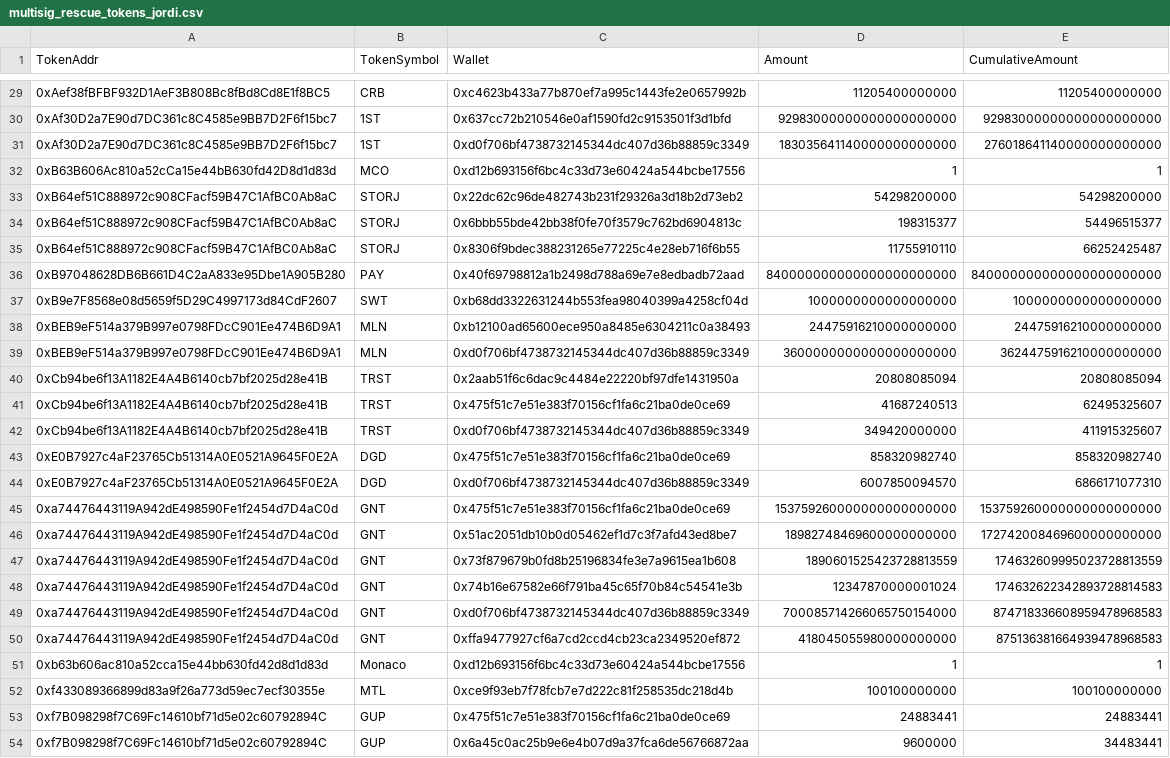
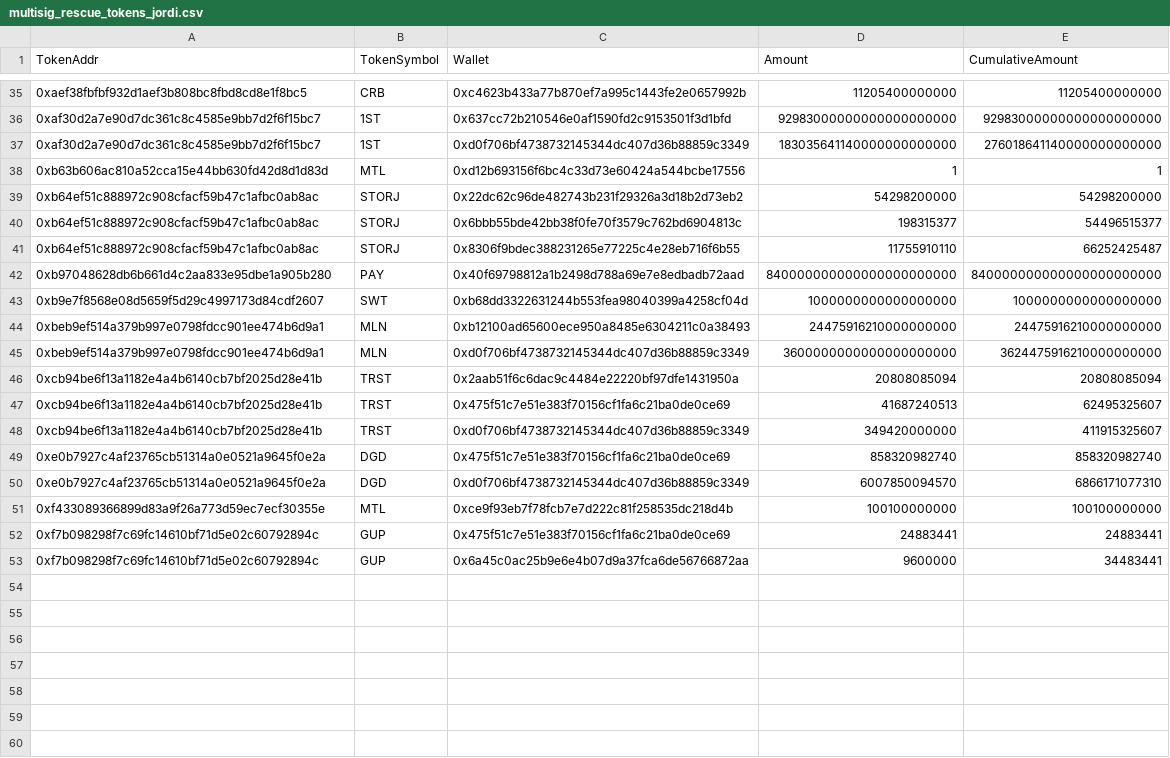
Before and after one commit to Giveth/WHGBalanceVerification, a CSV file: jbaylina/multisig_rescue_tokens_jordi.csv, drawn as a sheet; only a part is shown, gaps mark what is left out; the diff covers the shown part only.

Commit message:
Fix Uppercases in addresse and remove Monaco repeated token

```diff
--- a/jbaylina/multisig_rescue_tokens_jordi.csv
+++ b/jbaylina/multisig_rescue_tokens_jordi.csv
@@ -29,26 +35,19 @@ TokenAddr,TokenSymbol, Wallet,Amount,CumulativeAmount
-"0xAef38fBFBF932D1AeF3B808Bc8fBd8Cd8E1f8BC5",CRB,"0xc4623b433a77b870ef7a995c1443fe2e0657992b",11205400000000,11205400000000
-"0xAf30D2a7E90d7DC361c8C4585e9BB7D2F6f15bc7",1ST,"0x637cc72b210546e0af1590fd2c9153501f3d1bfd",92983000000000000000000,92983000000000000000000
-"0xAf30D2a7E90d7DC361c8C4585e9BB7D2F6f15bc7",1ST,"0xd0f706bf4738732145344dc407d36b88859c3349",183035641140000000000000,276018641140000000000000
-"0xB63B606Ac810a52cCa15e44bB630fd42D8d1d83d",MCO,"0xd12b693156f6bc4c33d73e60424a544bcbe17556",1,1
-"0xB64ef51C888972c908CFacf59B47C1AfBC0Ab8aC",STORJ,"0x22dc62c96de482743b231f29326a3d18b2d73eb2",54298200000,54298200000
-"0xB64ef51C888972c908CFacf59B47C1AfBC0Ab8aC",STORJ,"0x6bbb55bde42bb38f0fe70f3579c762bd6904813c",198315377,54496515377
-"0xB64ef51C888972c908CFacf59B47C1AfBC0Ab8aC",STORJ,"0x8306f9bdec388231265e77225c4e28eb716f6b55",11755910110,66252425487
-"0xB97048628DB6B661D4C2aA833e95Dbe1A905B280",PAY,"0x40f69798812a1b2498d788a69e7e8edbadb72aad",840000000000000000000000,840000000000000000000000
-"0xB9e7F8568e08d5659f5D29C4997173d84CdF2607",SWT,"0xb68dd3322631244b553fea98040399a4258cf04d",1000000000000000000,1000000000000000000
-"0xBEB9eF514a379B997e0798FDcC901Ee474B6D9A1",MLN,"0xb12100ad65600ece950a8485e6304211c0a38493",24475916210000000000,24475916210000000000
-"0xBEB9eF514a379B997e0798FDcC901Ee474B6D9A1",MLN,"0xd0f706bf4738732145344dc407d36b88859c3349",3600000000000000000000,3624475916210000000000
-"0xCb94be6f13A1182E4A4B6140cb7bf2025d28e41B",TRST,"0x2aab51f6c6dac9c4484e22220bf97dfe1431950a",20808085094,20808085094
-"0xCb94be6f13A1182E4A4B6140cb7bf2025d28e41B",TRST,"0x475f51c7e51e383f70156cf1fa6c21ba0de0ce69",41687240513,62495325607
-"0xCb94be6f13A1182E4A4B6140cb7bf2025d28e41B",TRST,"0xd0f706bf4738732145344dc407d36b88859c3349",349420000000,411915325607
-"0xE0B7927c4aF23765Cb51314A0E0521A9645F0E2A",DGD,"0x475f51c7e51e383f70156cf1fa6c21ba0de0ce69",858320982740,858320982740
-"0xE0B7927c4aF23765Cb51314A0E0521A9645F0E2A",DGD,"0xd0f706bf4738732145344dc407d36b88859c3349",6007850094570,6866171077310
-"0xa74476443119A942dE498590Fe1f2454d7D4aC0d",GNT,"0x475f51c7e51e383f70156cf1fa6c21ba0de0ce69",153759260000000000000000,153759260000000000000000
-"0xa74476443119A942dE498590Fe1f2454d7D4aC0d",GNT,"0x51ac2051db10b0d05462ef1d7c3f7afd43ed8be7",18982748469600000000000,172742008469600000000000
-"0xa74476443119A942dE498590Fe1f2454d7D4aC0d",GNT,"0x73f879679b0fd8b25196834fe3e7a9615ea1b608",1890601525423728813559,174632609995023728813559
-"0xa74476443119A942dE498590Fe1f2454d7D4aC0d",GNT,"0x74b16e67582e66f791ba45c65f70b84c54541e3b",12347870000001024,174632622342893728814583
-"0xa74476443119A942dE498590Fe1f2454d7D4aC0d",GNT,"0xd0f706bf4738732145344dc407d36b88859c3349",700085714266065750154000,874718336608959478968583
-"0xa74476443119A942dE498590Fe1f2454d7D4aC0d",GNT,"0xffa9477927cf6a7cd2ccd4cb23ca2349520ef872",418045055980000000000,875136381664939478968583
-"0xb63b606ac810a52cca15e44bb630fd42d8d1d83d",Monaco,"0xd12b693156f6bc4c33d73e60424a544bcbe17556",1,1
+"0xaef38fbfbf932d1aef3b808bc8fbd8cd8e1f8bc5",CRB,"0xc4623b433a77b870ef7a995c1443fe2e0657992b",11205400000000,11205400000000
+"0xaf30d2a7e90d7dc361c8c4585e9bb7d2f6f15bc7",1ST,"0x637cc72b210546e0af1590fd2c9153501f3d1bfd",92983000000000000000000,92983000000000000000000
+"0xaf30d2a7e90d7dc361c8c4585e9bb7d2f6f15bc7",1ST,"0xd0f706bf4738732145344dc407d36b88859c3349",183035641140000000000000,276018641140000000000000
+"0xb63b606ac810a52cca15e44bb630fd42d8d1d83d",MTL,"0xd12b693156f6bc4c33d73e60424a544bcbe17556",1,1
+"0xb64ef51c888972c908cfacf59b47c1afbc0ab8ac",STORJ,"0x22dc62c96de482743b231f29326a3d18b2d73eb2",54298200000,54298200000
+"0xb64ef51c888972c908cfacf59b47c1afbc0ab8ac",STORJ,"0x6bbb55bde42bb38f0fe70f3579c762bd6904813c",198315377,54496515377
+"0xb64ef51c888972c908cfacf59b47c1afbc0ab8ac",STORJ,"0x8306f9bdec388231265e77225c4e28eb716f6b55",11755910110,66252425487
+"0xb97048628db6b661d4c2aa833e95dbe1a905b280",PAY,"0x40f69798812a1b2498d788a69e7e8edbadb72aad",840000000000000000000000,840000000000000000000000
+"0xb9e7f8568e08d5659f5d29c4997173d84cdf2607",SWT,"0xb68dd3322631244b553fea98040399a4258cf04d",1000000000000000000,1000000000000000000
+"0xbeb9ef514a379b997e0798fdcc901ee474b6d9a1",MLN,"0xb12100ad65600ece950a8485e6304211c0a38493",24475916210000000000,24475916210000000000
+"0xbeb9ef514a379b997e0798fdcc901ee474b6d9a1",MLN,"0xd0f706bf4738732145344dc407d36b88859c3349",3600000000000000000000,3624475916210000000000
+"0xcb94be6f13a1182e4a4b6140cb7bf2025d28e41b",TRST,"0x2aab51f6c6dac9c4484e22220bf97dfe1431950a",20808085094,20808085094
+"0xcb94be6f13a1182e4a4b6140cb7bf2025d28e41b",TRST,"0x475f51c7e51e383f70156cf1fa6c21ba0de0ce69",41687240513,62495325607
+"0xcb94be6f13a1182e4a4b6140cb7bf2025d28e41b",TRST,"0xd0f706bf4738732145344dc407d36b88859c3349",349420000000,411915325607
+"0xe0b7927c4af23765cb51314a0e0521a9645f0e2a",DGD,"0x475f51c7e51e383f70156cf1fa6c21ba0de0ce69",858320982740,858320982740
+"0xe0b7927c4af23765cb51314a0e0521a9645f0e2a",DGD,"0xd0f706bf4738732145344dc407d36b88859c3349",6007850094570,6866171077310
 "0xf433089366899d83a9f26a773d59ec7ecf30355e",MTL,"0xce9f93eb7f78fcb7e7d222c81f258535dc218d4b",100100000000,100100000000
-"0xf7B098298f7C69Fc14610bf71d5e02c60792894C",GUP,"0x475f51c7e51e383f70156cf1fa6c21ba0de0ce69",24883441,24883441
-"0xf7B098298f7C69Fc14610bf71d5e02c60792894C",GUP,"0x6a45c0ac25b9e6e4b07d9a37fca6de56766872aa",9600000,34483441
+"0xf7b098298f7c69fc14610bf71d5e02c60792894c",GUP,"0x475f51c7e51e383f70156cf1fa6c21ba0de0ce69",24883441,24883441
+"0xf7b098298f7c69fc14610bf71d5e02c60792894c",GUP,"0x6a45c0ac25b9e6e4b07d9a37fca6de56766872aa",9600000,34483441
```
Also changed, not shown: 6 added rows and 25 edited cells elsewhere in this file, 1 other file.
